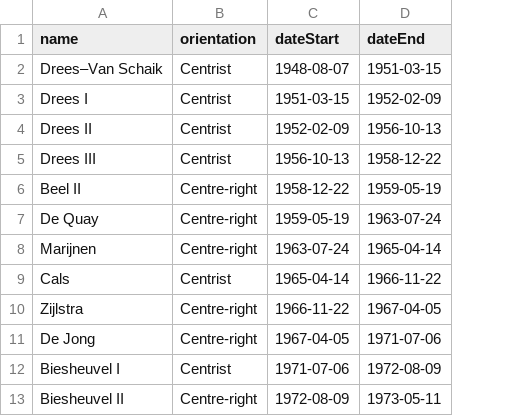
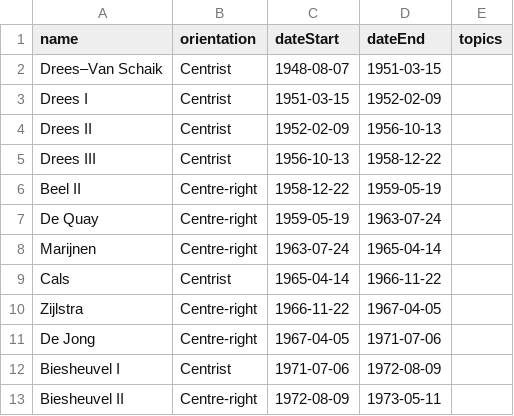
Before and after one commit to jakoblistabarth/itc-atlas, a CSV file: data/static/dutch-cabinets.csv, drawn as a sheet; only a part is shown; the diff names each change by its address in the sheet, - before the commit and + after, or states it on an @@ line.

```diff
--- a/data/static/dutch-cabinets.csv
+++ b/data/static/dutch-cabinets.csv
+column E (topics), empty
```
Also changed, not shown: 19 other files.
